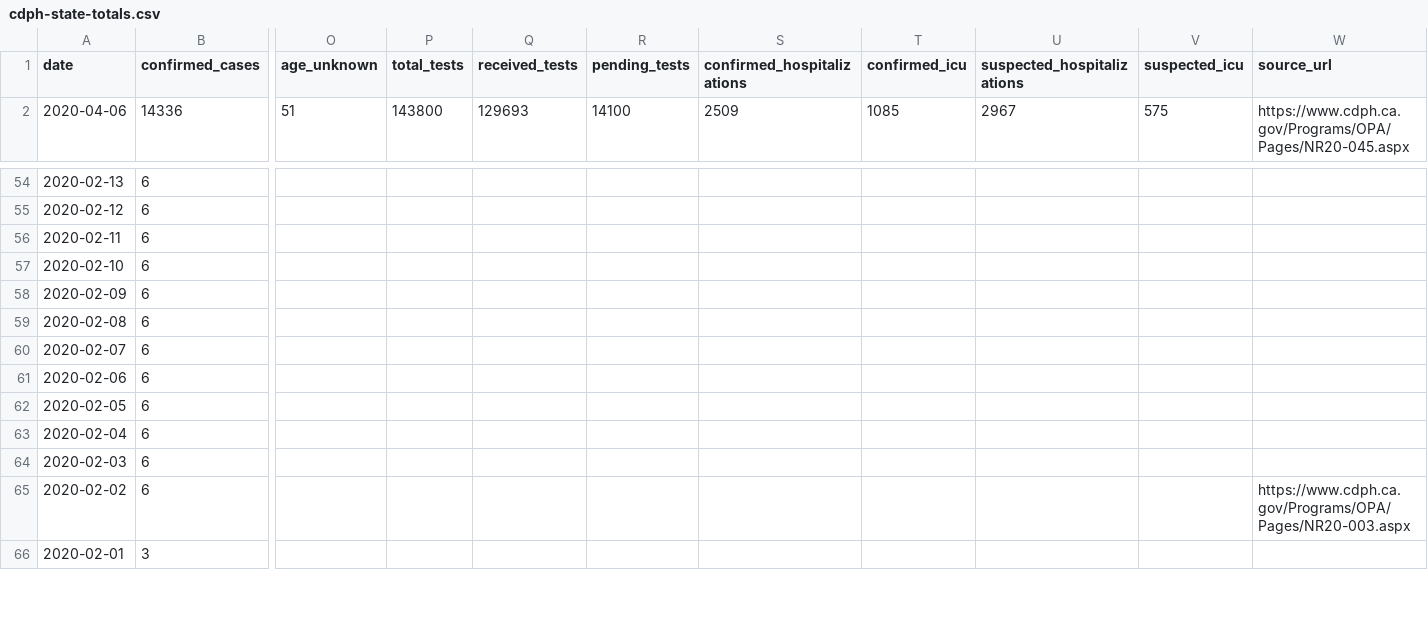
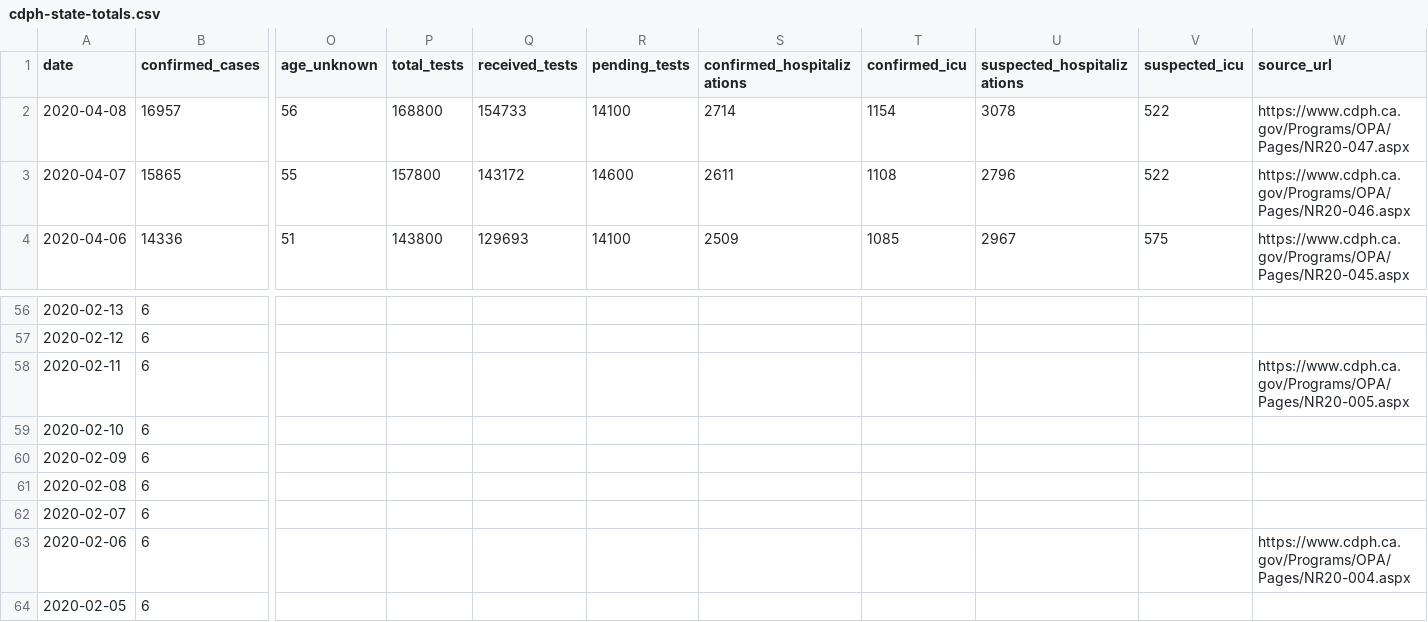
Before and after one commit to quantummind/caltech_covid_19_modeling, a CSV file: data/us/covid/california/cdph-state-totals.csv, drawn as a sheet; only a part is shown, gaps mark what is left out; the shorter side is filled out with more unchanged rows; addresses are those after the commit; rows hold the shown columns only; the diff names each change by its address in the sheet, - before the commit and + after, or states it on an @@ line.

```diff
--- a/data/us/covid/california/cdph-state-totals.csv
+++ b/data/us/covid/california/cdph-state-totals.csv
+row 2: 2020-04-08 | 16957 | 56 | 168800 | 154733 | 14100 | 2714 | 1154 | 3078 | 522 | https://www.cdph.ca.gov/Programs/OPA/Pages/NR20-047.aspx
+row 3: 2020-04-07 | 15865 | 55 | 157800 | 143172 | 14600 | 2611 | 1108 | 2796 | 522 | https://www.cdph.ca.gov/Programs/OPA/Pages/NR20-046.aspx
-W58 (source_url): (empty)
+W58 (source_url): https://www.cdph.ca.gov/Programs/OPA/Pages/NR20-005.aspx
-W63 (source_url): (empty)
+W63 (source_url): https://www.cdph.ca.gov/Programs/OPA/Pages/NR20-004.aspx
```
Also changed, not shown: data/us/covid/california/latimes-agency-totals.csv, data/us/covid/nyt_us_states.csv, 8 other files.
